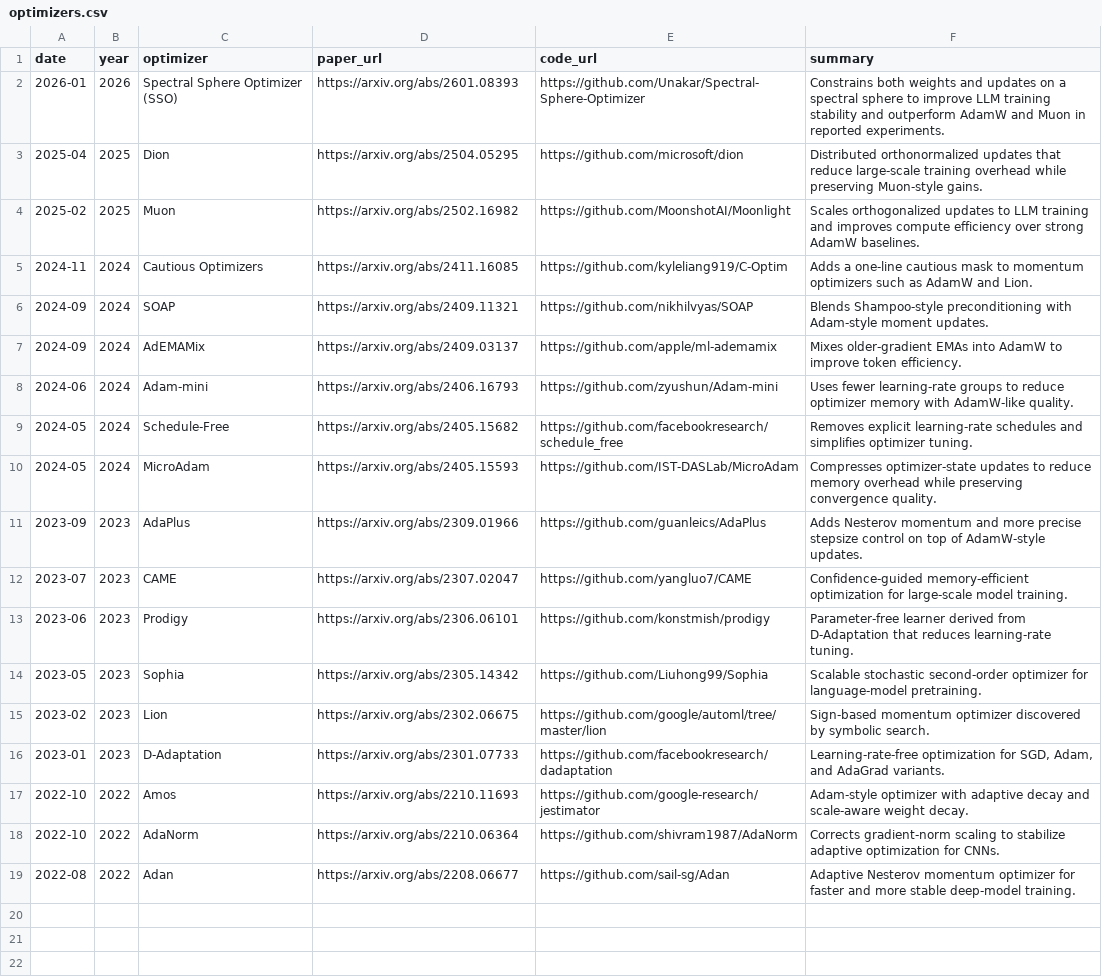
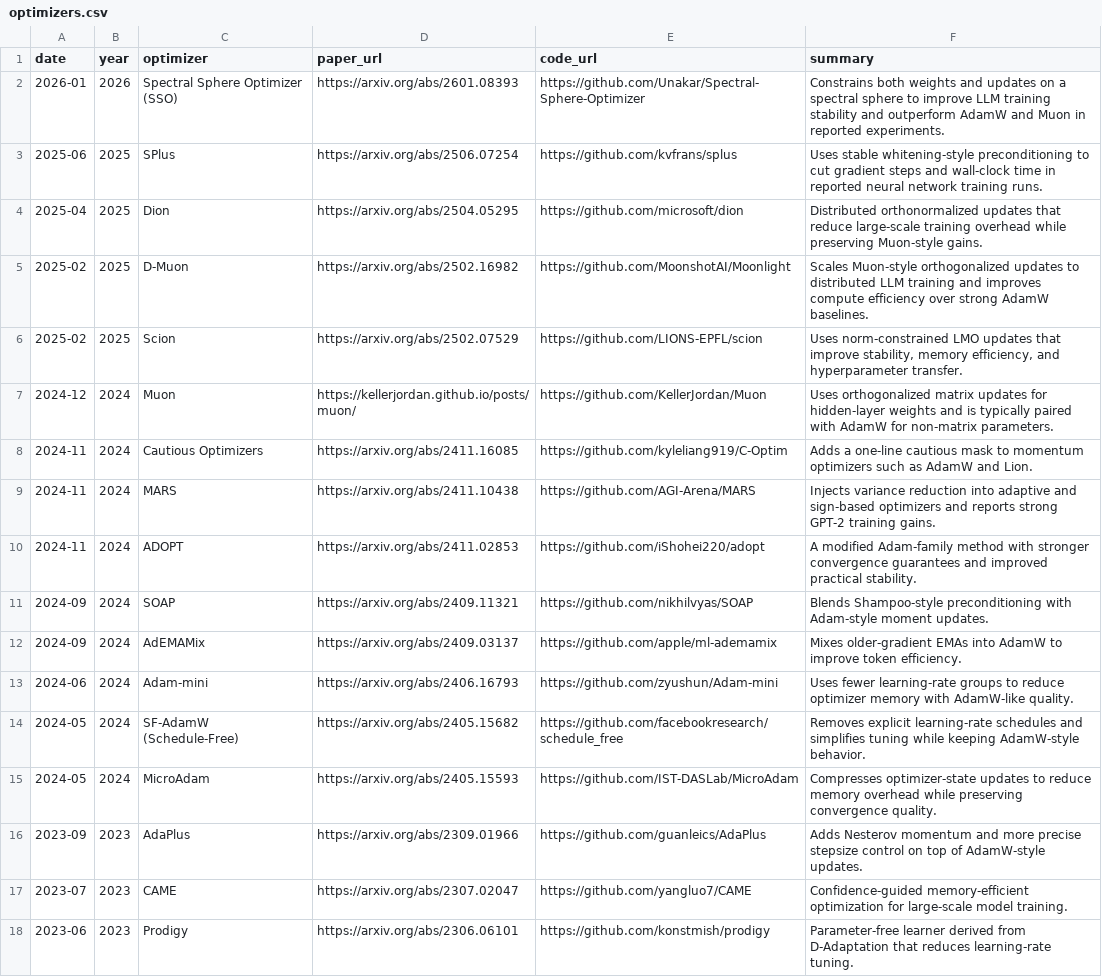
Before and after one commit to JiwenJ/Awesome-Optimizers, a CSV file: data/optimizers.csv, drawn as a sheet; only a part is shown; the shorter side is filled out with more unchanged rows.

Commit message:
Expand optimizer list from benchmark references

```diff
--- a/data/optimizers.csv
+++ b/data/optimizers.csv
@@ -2,5 +2,10 @@ date,year,optimizer,paper_url,code_url,summary
 2026-01,2026,Spectral Sphere Optimizer (SSO),https://arxiv.org/abs/2601.08393,https://github.com/Unakar/Spectral-Sphere-Optimizer,"Constrains both weights and updates on a spectral sphere to improve LLM training stability and outperform AdamW and Muon in reported experiments."
+2025-06,2025,SPlus,https://arxiv.org/abs/2506.07254,https://github.com/kvfrans/splus,"Uses stable whitening-style preconditioning to cut gradient steps and wall-clock time in reported neural network training runs."
 2025-04,2025,Dion,https://arxiv.org/abs/2504.05295,https://github.com/microsoft/dion,"Distributed orthonormalized updates that reduce large-scale training overhead while preserving Muon-style gains."
-2025-02,2025,Muon,https://arxiv.org/abs/2502.16982,https://github.com/MoonshotAI/Moonlight,"Scales orthogonalized updates to LLM training and improves compute efficiency over strong AdamW baselines."
+2025-02,2025,D-Muon,https://arxiv.org/abs/2502.16982,https://github.com/MoonshotAI/Moonlight,"Scales Muon-style orthogonalized updates to distributed LLM training and improves compute efficiency over strong AdamW baselines."
+2025-02,2025,Scion,https://arxiv.org/abs/2502.07529,https://github.com/LIONS-EPFL/scion,"Uses norm-constrained LMO updates that improve stability, memory efficiency, and hyperparameter transfer."
+2024-12,2024,Muon,https://kellerjordan.github.io/posts/muon/,https://github.com/KellerJordan/Muon,"Uses orthogonalized matrix updates for hidden-layer weights and is typically paired with AdamW for non-matrix parameters."
 2024-11,2024,Cautious Optimizers,https://arxiv.org/abs/2411.16085,https://github.com/kyleliang919/C-Optim,"Adds a one-line cautious mask to momentum optimizers such as AdamW and Lion."
+2024-11,2024,MARS,https://arxiv.org/abs/2411.10438,https://github.com/AGI-Arena/MARS,"Injects variance reduction into adaptive and sign-based optimizers and reports strong GPT-2 training gains."
+2024-11,2024,ADOPT,https://arxiv.org/abs/2411.02853,https://github.com/iShohei220/adopt,"A modified Adam-family method with stronger convergence guarantees and improved practical stability."
 2024-09,2024,SOAP,https://arxiv.org/abs/2409.11321,https://github.com/nikhilvyas/SOAP,"Blends Shampoo-style preconditioning with Adam-style moment updates."
@@ -8,3 +13,3 @@ date,year,optimizer,paper_url,code_url,summary
 2024-06,2024,Adam-mini,https://arxiv.org/abs/2406.16793,https://github.com/zyushun/Adam-mini,"Uses fewer learning-rate groups to reduce optimizer memory with AdamW-like quality."
-2024-05,2024,Schedule-Free,https://arxiv.org/abs/2405.15682,https://github.com/facebookresearch/schedule_free,"Removes explicit learning-rate schedules and simplifies optimizer tuning."
+2024-05,2024,SF-AdamW (Schedule-Free),https://arxiv.org/abs/2405.15682,https://github.com/facebookresearch/schedule_free,"Removes explicit learning-rate schedules and simplifies tuning while keeping AdamW-style behavior."
 2024-05,2024,MicroAdam,https://arxiv.org/abs/2405.15593,https://github.com/IST-DASLab/MicroAdam,"Compresses optimizer-state updates to reduce memory overhead while preserving convergence quality."
```
Also changed, not shown: 1 other file.
